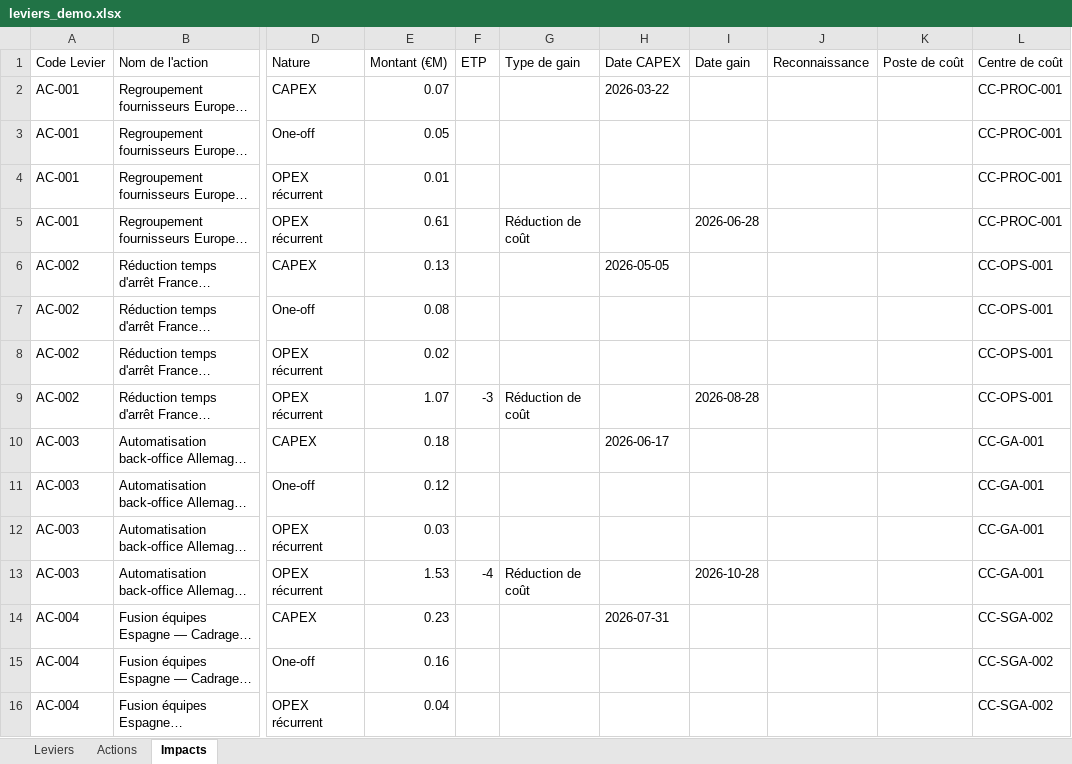
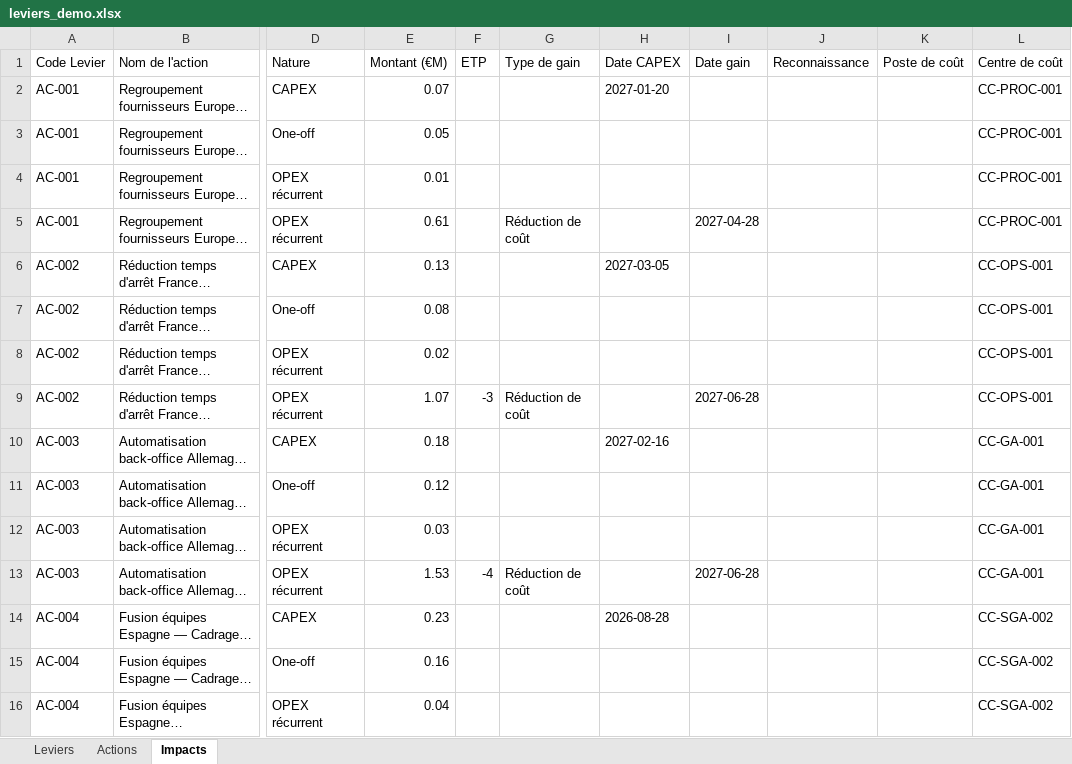
Before and after one commit to GuillaumeSej/transform-hub, an Excel workbook: demo/leviers_demo.xlsx, sheet Impacts, drawn as a sheet; only a part is shown, gaps mark what is left out; long unchanged cells end in …; values as stored, in another font and other column widths than the file's, no borders; the diff covers the shown part only; the diff names each change by its address in the sheet, - before the commit and + after, or states it on an @@ line.

```diff
--- a/demo/leviers_demo.xlsx (sheet Impacts)
+++ b/demo/leviers_demo.xlsx (sheet Impacts)
-H2 (Date CAPEX): 2026-03-22
+H2 (Date CAPEX): 2027-01-20
-I5 (Date gain): 2026-06-28
+I5 (Date gain): 2027-04-28
-H6 (Date CAPEX): 2026-05-05
+H6 (Date CAPEX): 2027-03-05
-I9 (Date gain): 2026-08-28
+I9 (Date gain): 2027-06-28
-H10 (Date CAPEX): 2026-06-17
+H10 (Date CAPEX): 2027-02-16
-I13 (Date gain): 2026-10-28
+I13 (Date gain): 2027-06-28
-H14 (Date CAPEX): 2026-07-31
+H14 (Date CAPEX): 2026-08-28
```
Also changed, not shown: 52 edited cells elsewhere in this sheet, sheet Actions, sheet Leviers, 1 other file.
